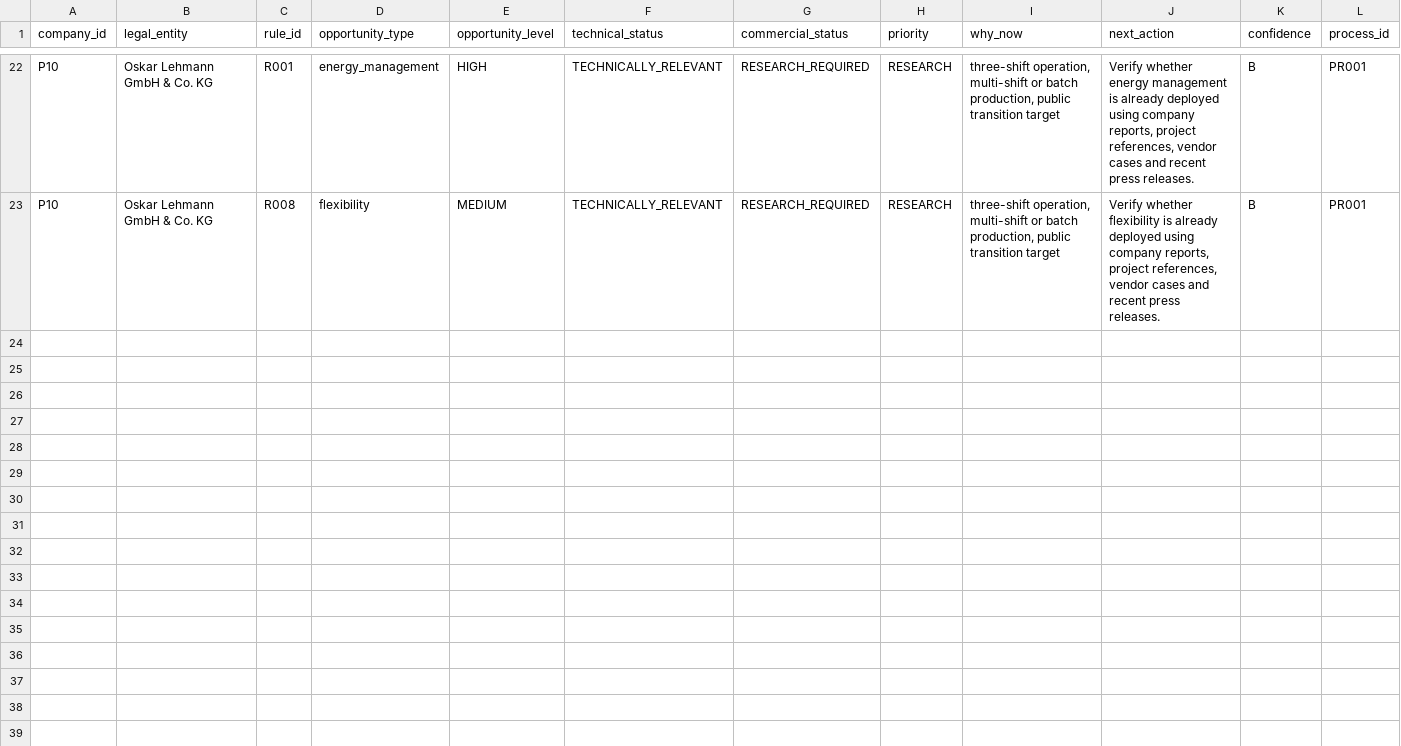
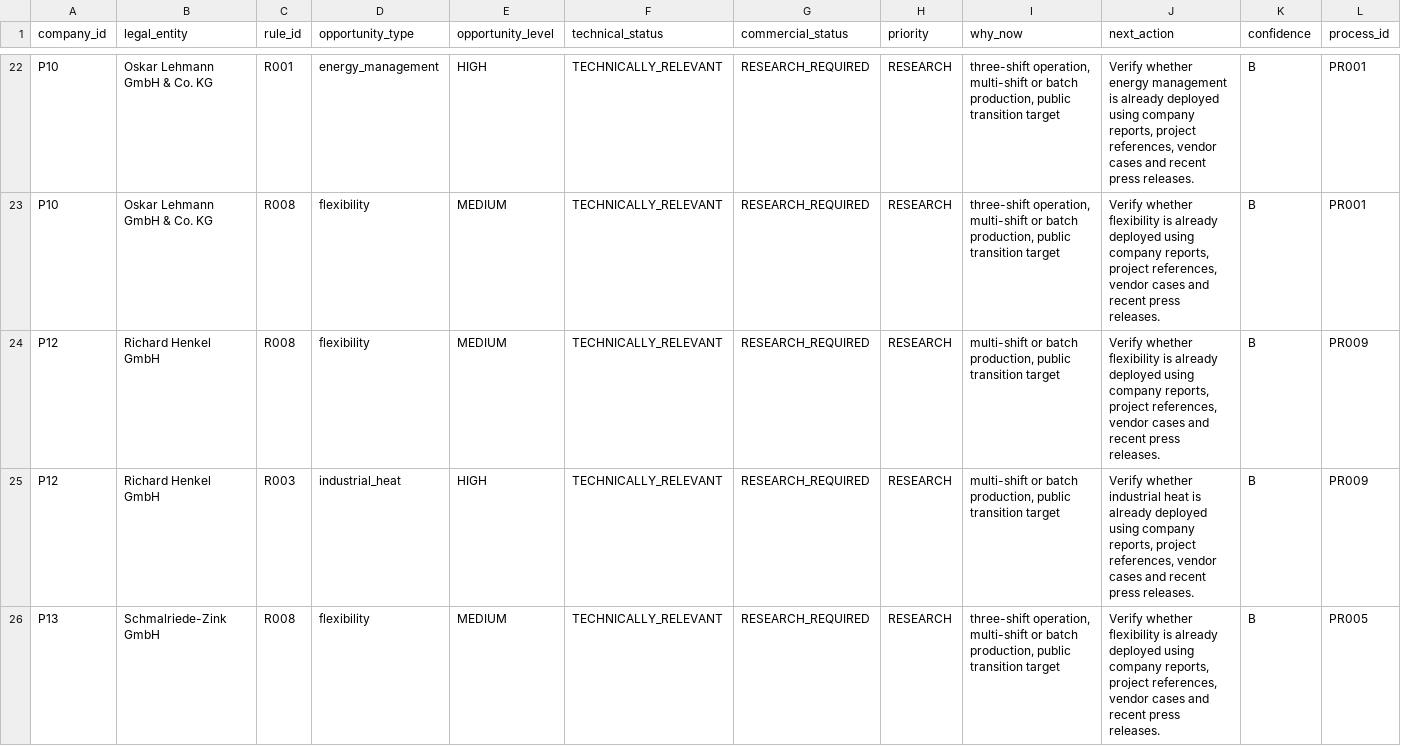
Before and after one commit to AnnaKolisnyk74/sme-etoi, a CSV file: outputs/opportunities.csv, drawn as a sheet; only a part is shown, gaps mark what is left out; rows hold the shown columns only; the diff covers the shown part only; the diff names each change by its address in the sheet, - before the commit and + after, or states it on an @@ line.

```diff
--- a/outputs/opportunities.csv
+++ b/outputs/opportunities.csv
+row 24: P12 | Richard Henkel GmbH | R008 | flexibility | MEDIUM | TECHNICALLY_RELEVANT | RESEARCH_REQUIRED | RESEARCH | multi-shift or batch production, public transition target | Verify whether flexibility is already deployed using company reports, project references, vendor cases and recent press releases. | B | PR009
+row 25: P12 | Richard Henkel GmbH | R003 | industrial_heat | HIGH | TECHNICALLY_RELEVANT | RESEARCH_REQUIRED | RESEARCH | multi-shift or batch production, public transition target | Verify whether industrial heat is already deployed using company reports, project references, vendor cases and recent press releases. | B | PR009
+row 26: P13 | Schmalriede-Zink GmbH | R008 | flexibility | MEDIUM | TECHNICALLY_RELEVANT | RESEARCH_REQUIRED | RESEARCH | three-shift operation, multi-shift or batch production, public transition target | Verify whether flexibility is already deployed using company reports, project references, vendor cases and recent press releases. | B | PR005
```
Also changed, not shown: 7 added rows elsewhere in this file, data/company_intelligence.csv, data/company_process_map.csv, 12 other files.
